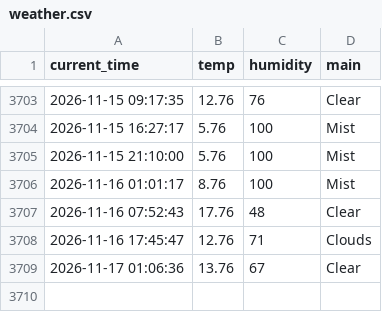
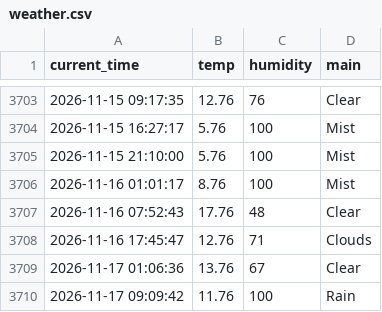
Before and after one commit to nayeho/weather_5m, a CSV file: weather.csv, drawn as a sheet; only a part is shown, gaps mark what is left out; the diff names each change by its address in the sheet, - before the commit and + after, or states it on an @@ line.

```diff
--- a/weather.csv
+++ b/weather.csv
+row 3710: 2026-11-17 09:09:42 | 11.76 | 100 | Rain
```
